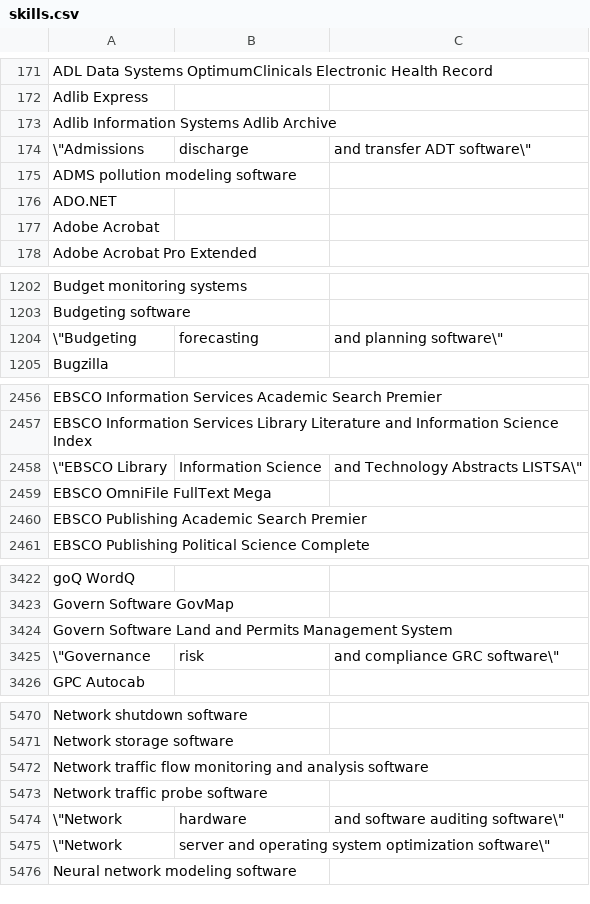
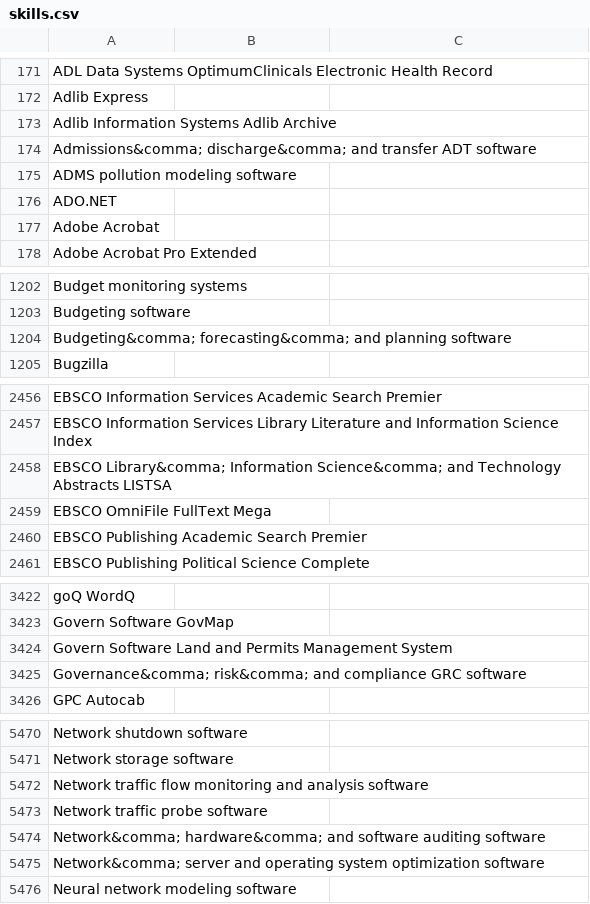
Before and after one commit to mission-minded-llc/ampdresume, a CSV file: prisma/seed/skills.csv, drawn as a sheet; only a part is shown, gaps mark what is left out; the diff covers the shown part only.

```diff
--- a/prisma/seed/skills.csv
+++ b/prisma/seed/skills.csv
@@ -173,3 +173,3 @@ Adlib Express,
 Adlib Information Systems Adlib Archive,
-\"Admissions, discharge, and transfer ADT software\",
+Admissions&comma; discharge&comma; and transfer ADT software,
 ADMS pollution modeling software,
@@ -1203,3 +1203,3 @@ Budget monitoring systems,
 Budgeting software,
-\"Budgeting, forecasting, and planning software\",
+Budgeting&comma; forecasting&comma; and planning software,
 Bugzilla,
@@ -2457,3 +2457,3 @@ EBSCO Information Services Academic Search Premier,
 EBSCO Information Services Library Literature and Information Science Index,
-\"EBSCO Library, Information Science, and Technology Abstracts LISTSA\",
+EBSCO Library&comma; Information Science&comma; and Technology Abstracts LISTSA,
 EBSCO OmniFile FullText Mega,
@@ -3424,3 +3424,3 @@ Govern Software GovMap,
 Govern Software Land and Permits Management System,
-\"Governance, risk, and compliance GRC software\",
+Governance&comma; risk&comma; and compliance GRC software,
 GPC Autocab,
@@ -5473,4 +5473,4 @@ Network traffic flow monitoring and analysis software,
 Network traffic probe software,
-\"Network, hardware, and software auditing software\",
-\"Network, server and operating system optimization software\",
+Network&comma; hardware&comma; and software auditing software,
+Network&comma; server and operating system optimization software,
 Neural network modeling software,
```
Also changed, not shown: 12 added rows and 12 removed rows elsewhere in this file, 11 other files.
